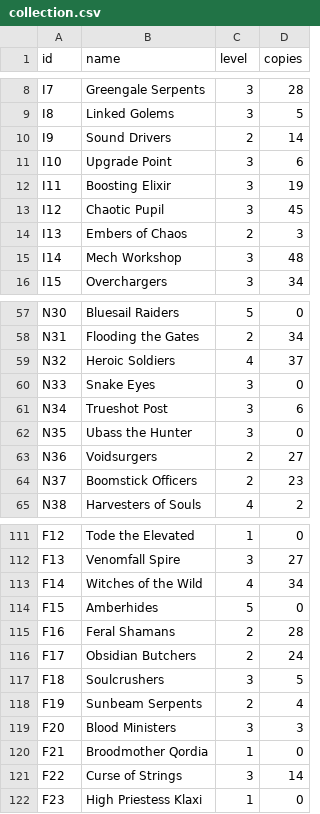
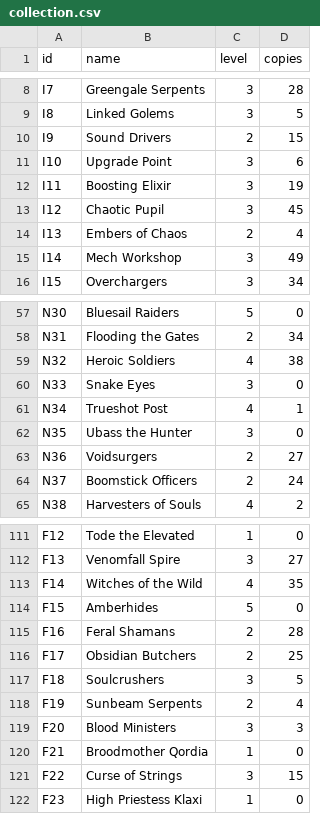
Before and after one commit to haCryptoha/stormbound-kitty, a CSV file: .kitty/collection.csv, drawn as a sheet; only a part is shown, gaps mark what is left out; the diff covers the shown part only.

```diff
--- a/.kitty/collection.csv
+++ b/.kitty/collection.csv
@@ -9,3 +9,3 @@ I7,Greengale Serpents,3,28
 I8,Linked Golems,3,5
-I9,Sound Drivers,2,14
+I9,Sound Drivers,2,15
 I10,Upgrade Point,3,6
@@ -13,4 +13,4 @@ I11,Boosting Elixir,3,19
 I12,Chaotic Pupil,3,45
-I13,Embers of Chaos,2,3
-I14,Mech Workshop,3,48
+I13,Embers of Chaos,2,4
+I14,Mech Workshop,3,49
 I15,Overchargers,3,34
@@ -58,8 +58,8 @@ N30,Bluesail Raiders,5,0
 N31,Flooding the Gates,2,34
-N32,Heroic Soldiers,4,37
+N32,Heroic Soldiers,4,38
 N33,Snake Eyes,3,0
-N34,Trueshot Post,3,6
+N34,Trueshot Post,4,1
 N35,Ubass the Hunter,3,0
 N36,Voidsurgers,2,27
-N37,Boomstick Officers,2,23
+N37,Boomstick Officers,2,24
 N38,Harvesters of Souls,4,2
@@ -112,6 +112,6 @@ F12,Tode the Elevated,1,0
 F13,Venomfall Spire,3,27
-F14,Witches of the Wild,4,34
+F14,Witches of the Wild,4,35
 F15,Amberhides,5,0
 F16,Feral Shamans,2,28
-F17,Obsidian Butchers,2,24
+F17,Obsidian Butchers,2,25
 F18,Soulcrushers,3,5
@@ -120,3 +120,3 @@ F20,Blood Ministers,3,3
 F21,Broodmother Qordia,1,0
-F22,Curse of Strings,3,14
+F22,Curse of Strings,3,15
 F23,High Priestess Klaxi,1,0
```
Also changed, not shown: 16 edited cells elsewhere in this file.
